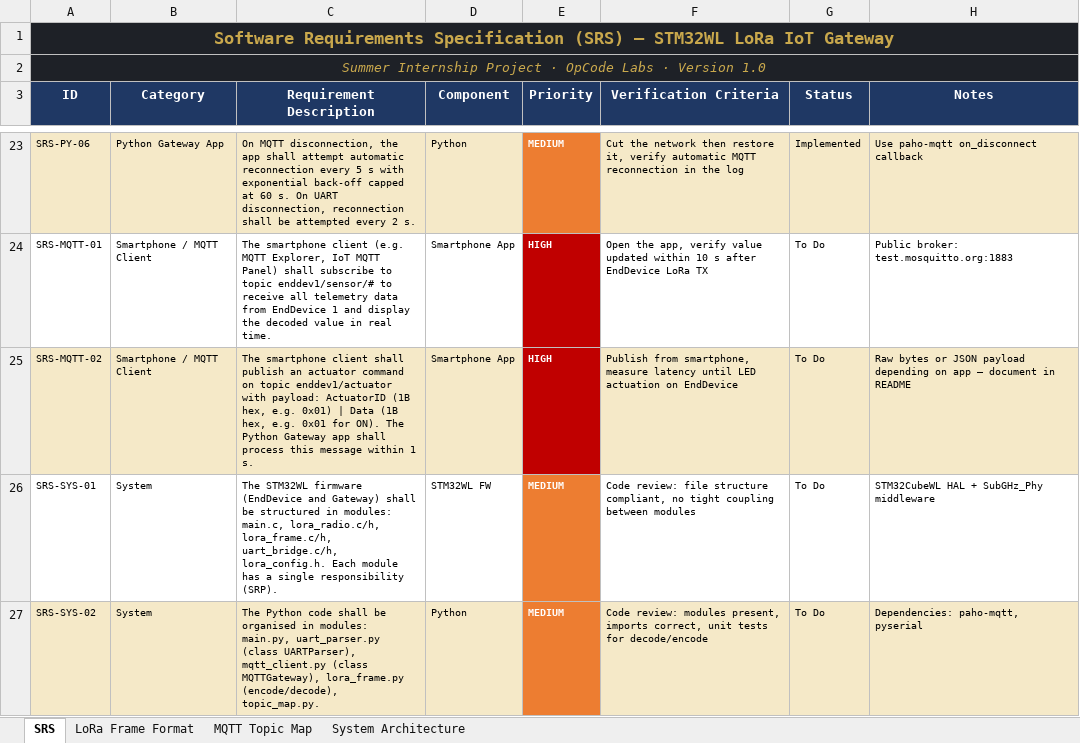
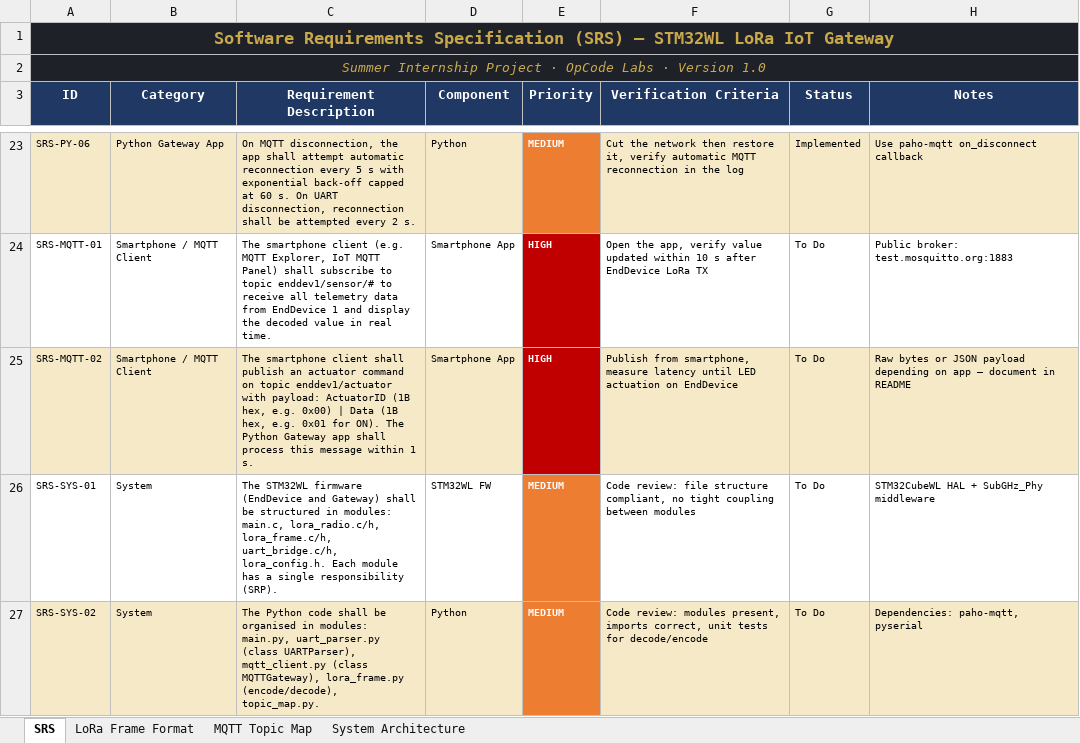
Before and after one commit to lowlevelguy/stm32-lora-tac, an Excel workbook: SRS.xlsx, sheet SRS, drawn as a sheet; only a part is shown, gaps mark what is left out; values as stored, in another font and other column widths than the file's, no borders; the diff names each change by its address in the sheet, - before the commit and + after, or states it on an @@ line.

```diff
--- a/SRS.xlsx (sheet SRS)
+++ b/SRS.xlsx (sheet SRS)
-C25 (Requirement Description): …hex, e.g. 0x01) | Data…
+C25 (Requirement Description): …hex, e.g. 0x00) | Data…
```
Also changed, not shown: sheet LoRa Frame Format, 3 other files.
